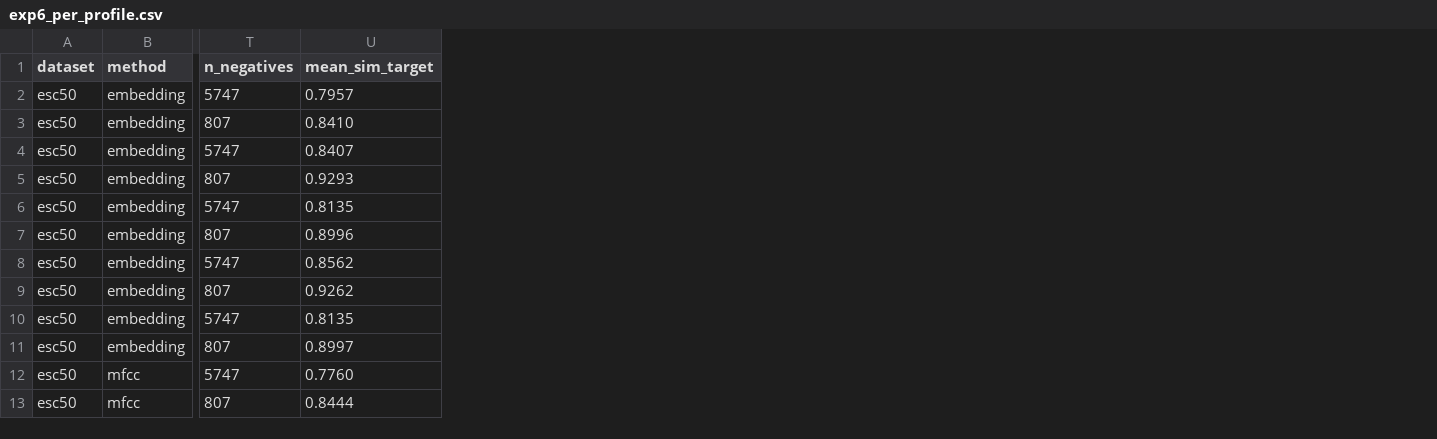
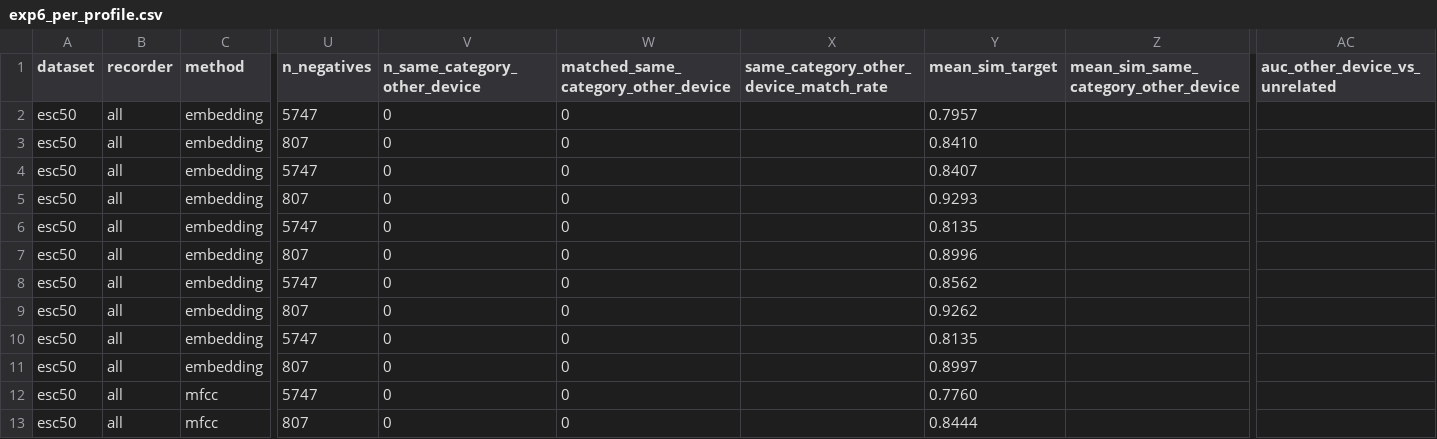
Before and after one commit to shreeya-g10/soundsense, a CSV file: eval/model/results/exp6_per_profile.csv, drawn as a sheet; only a part is shown, gaps mark what is left out; the diff names each change by its address in the sheet, - before the commit and + after, or states it on an @@ line.

```diff
--- a/eval/model/results/exp6_per_profile.csv
+++ b/eval/model/results/exp6_per_profile.csv
+column B (recorder), rows 2-13: all all
+column V (n_same_category_other_device), rows 2-13: all 0
+column W, rows 1-13: matched_same_category_other_device | 0 | 0 | 0 | 0 | 0 | 0 | 0 | 0 | 0 | 0 | 0 | 0
+column X, row 1: same_category_other_device_match_rate
+column Z, row 1: mean_sim_same_category_other_device
+column AC (auc_other_device_vs_unrelated), empty
```
Also changed, not shown: eval/model/results/exp4_confusion.csv, eval/model/results/exp4_per_class.csv, 10 other files.
